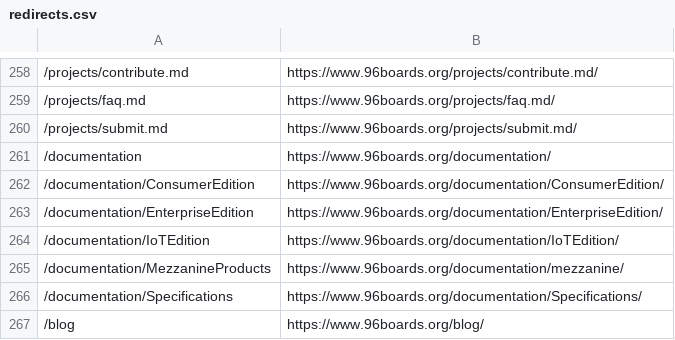
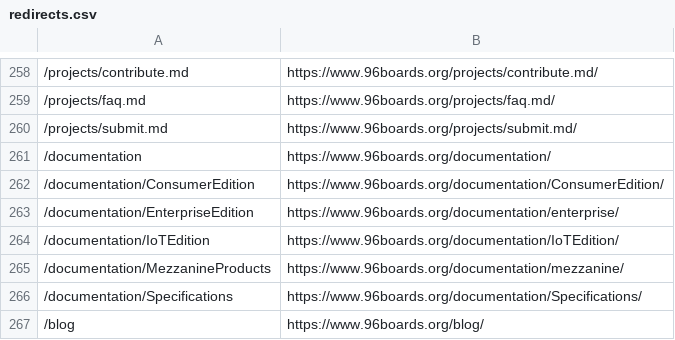
Before and after one commit to 96boards/website, a CSV file: _data/redirects.csv, drawn as a sheet; only a part is shown, gaps mark what is left out; the diff names each change by its address in the sheet, - before the commit and + after, or states it on an @@ line.

Commit message:
Updated product_db.yml and redirects.csv file with old references to /documentation/EnterpriseEditon/ -> changed to /documentation/enterprise/

```diff
--- a/_data/redirects.csv
+++ b/_data/redirects.csv
-B263: https://www.96boards.org/documentation/EnterpriseEdition/
+B263: https://www.96boards.org/documentation/enterprise/
```
Also changed, not shown: 1 other file.
